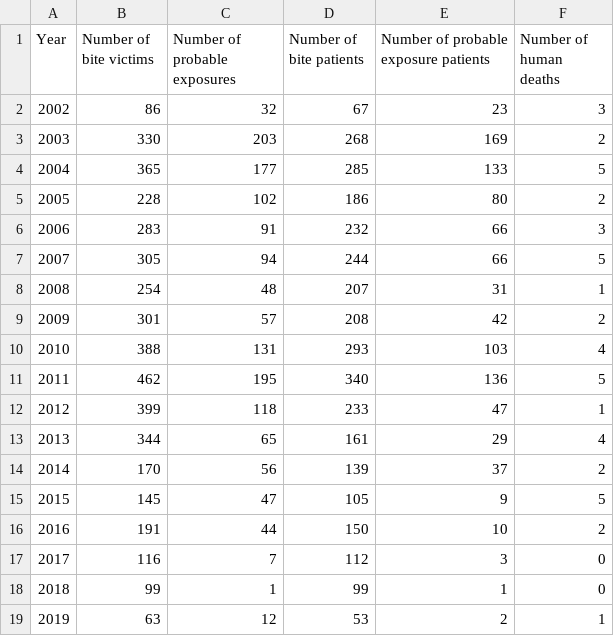
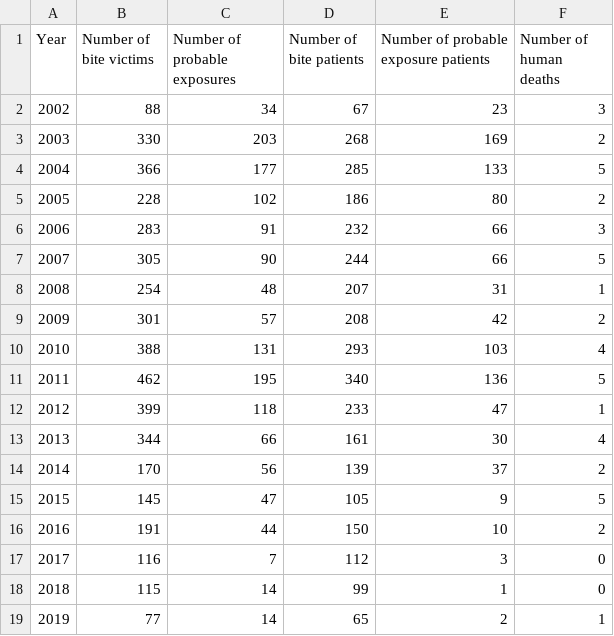
Before and after one commit to RabiesResearch/Serengeti_Review, a CSV file: output/Serengeti_human_Rabies_Incidence.csv, drawn as a sheet.

```diff
--- a/output/Serengeti_human_Rabies_Incidence.csv
+++ b/output/Serengeti_human_Rabies_Incidence.csv
@@ -1,8 +1,8 @@
 "Year","Number of bite victims","Number of probable exposures","Number of bite patients","Number of probable exposure patients","Number of human deaths"
-"2002",86,32,67,23,3
+"2002",88,34,67,23,3
 "2003",330,203,268,169,2
-"2004",365,177,285,133,5
+"2004",366,177,285,133,5
 "2005",228,102,186,80,2
 "2006",283,91,232,66,3
-"2007",305,94,244,66,5
+"2007",305,90,244,66,5
 "2008",254,48,207,31,1
@@ -12,3 +12,3 @@
 "2012",399,118,233,47,1
-"2013",344,65,161,29,4
+"2013",344,66,161,30,4
 "2014",170,56,139,37,2
@@ -17,3 +17,3 @@
 "2017",116,7,112,3,0
-"2018",99,1,99,1,0
-"2019",63,12,53,2,1
+"2018",115,14,99,1,0
+"2019",77,14,65,2,1
```
Also changed, not shown: output/Serengeti_Rabies_Exposures_Q2.csv, output/Serengeti_animal_Rabies_Incidence.csv, 16 other files.
